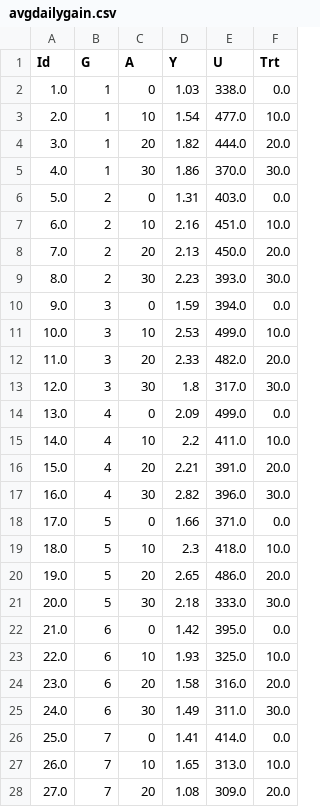
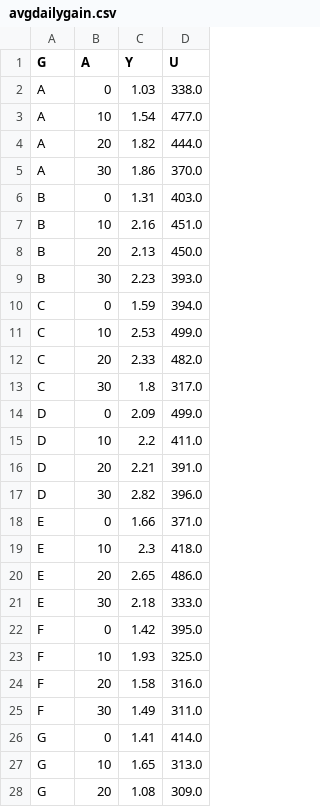
Before and after one commit to dmbates/MixedModelExamples, a CSV file: data/avgdailygain.csv, drawn as a sheet; only a part is shown; removed rows and columns are numbered as before the commit, all else as after; the diff covers the shown part only; the diff names each change by its address in the sheet, - before the commit and + after, or states it on an @@ line.

```diff
--- a/data/avgdailygain.csv
+++ b/data/avgdailygain.csv
-column A (Id), rows 2-28: 1.0 | 2.0 | 3.0 | 4.0 | 5.0 | 6.0 | 7.0 | 8.0 | 9.0 | 10.0 | 11.0 | 12.0 | 13.0 | 14.0 | 15.0 | 16.0 | 17.0 | 18.0 | 19.0 | 20.0 | 21.0 | 22.0 | 23.0 | 24.0 | 25.0 | 26.0 | 27.0
-column F (Trt), rows 2-28: 0.0 | 10.0 | 20.0 | 30.0 | 0.0 | 10.0 | 20.0 | 30.0 | 0.0 | 10.0 | 20.0 | 30.0 | 0.0 | 10.0 | 20.0 | 30.0 | 0.0 | 10.0 | 20.0 | 30.0 | 0.0 | 10.0 | 20.0 | 30.0 | 0.0 | 10.0 | 20.0
-A2:A5 (G): 1
+A2:A5 (G): A
-A6:A9 (G): 2
+A6:A9 (G): B
-A10:A13 (G): 3
+A10:A13 (G): C
-A14:A17 (G): 4
+A14:A17 (G): D
-A18:A21 (G): 5
+A18:A21 (G): E
-A22:A25 (G): 6
+A22:A25 (G): F
-A26:A28 (G): 7
+A26:A28 (G): G
```
Also changed, not shown: 5 edited cells elsewhere in this file, data/cake.csv, data/cbpp.csv, 14 other files.
